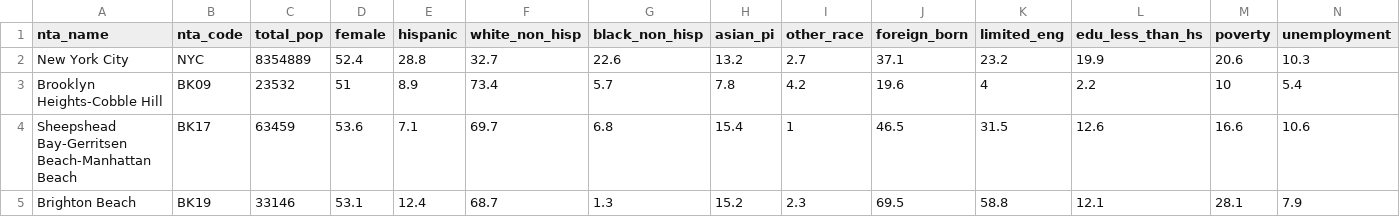
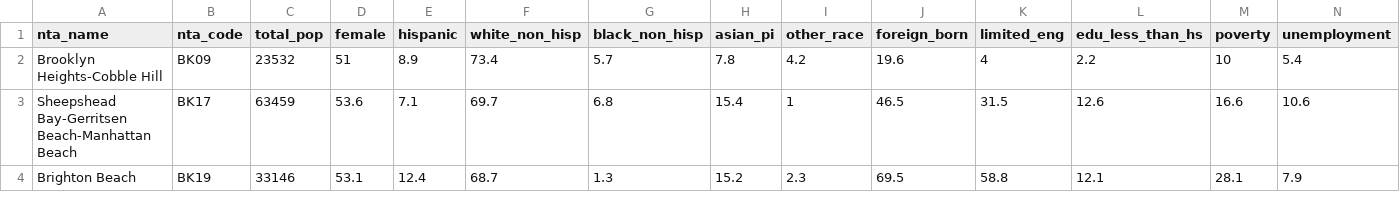
Before and after one commit to cynthialiu208/p8105_final_project, a CSV file: data/final_regression_variables_clean.csv, drawn as a sheet; only a part is shown; rows hold the shown columns only; the diff names each change by its address in the sheet, - before the commit and + after, or states it on an @@ line.

Commit message:
removed observation relating to NYC from dataset

```diff
--- a/data/final_regression_variables_clean.csv
+++ b/data/final_regression_variables_clean.csv
-row 2: New York City | NYC | 8354889 | 52.4 | 28.8 | 32.7 | 22.6 | 13.2 | 2.7 | 37.1 | 23.2 | 19.9 | 20.6 | 10.3
```
Also changed, not shown: 1 other file.
